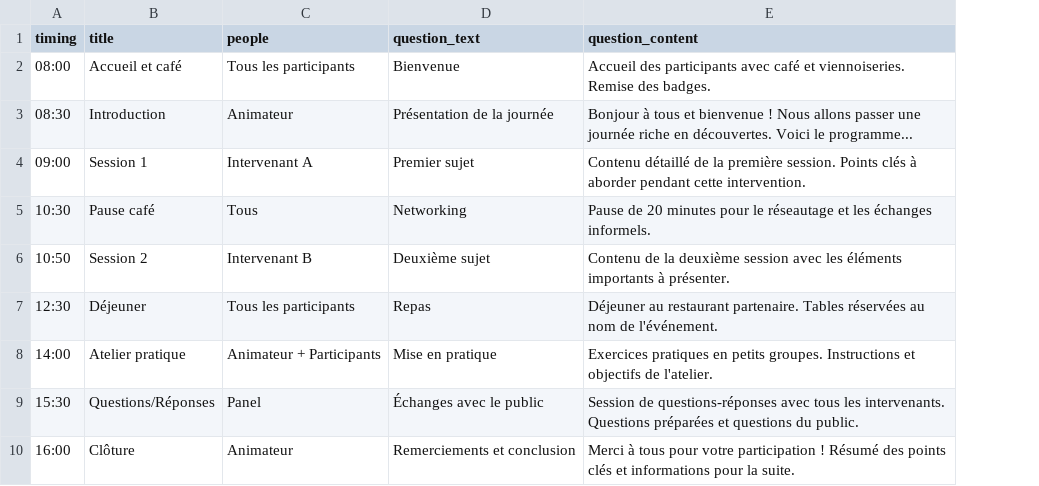
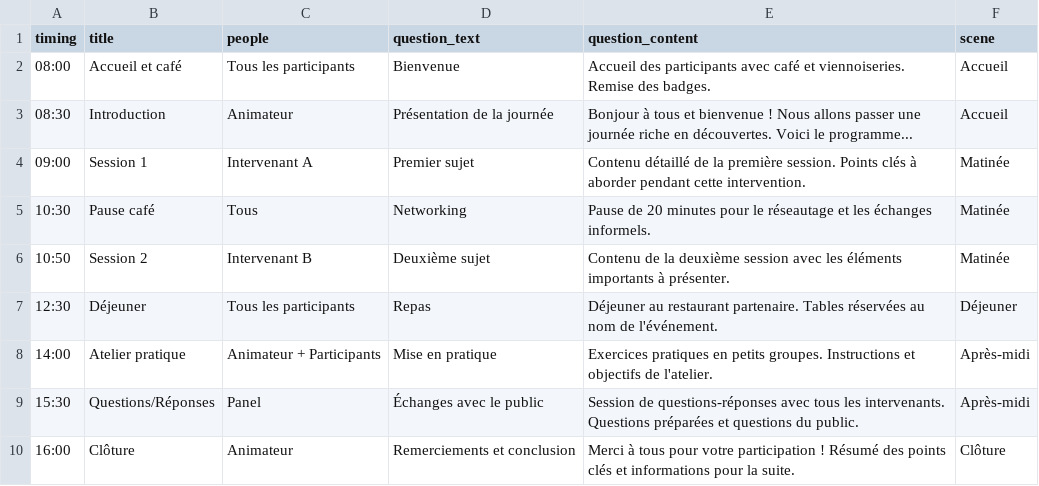
Before and after one commit to Hypno-up/MC_Notes, a CSV file: templates/modele-evenement.csv, drawn as a sheet; the diff names each change by its address in the sheet, - before the commit and + after, or states it on an @@ line.

```diff
--- a/templates/modele-evenement.csv
+++ b/templates/modele-evenement.csv
+column F (scene), rows 2-10: Accueil | Accueil | Matinée | Matinée | Matinée | Déjeuner | Après-midi | Après-midi | Clôture
```
Also changed, not shown: 3 other files.
